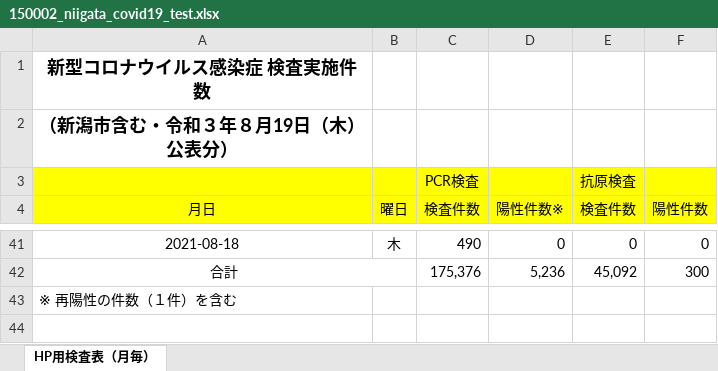
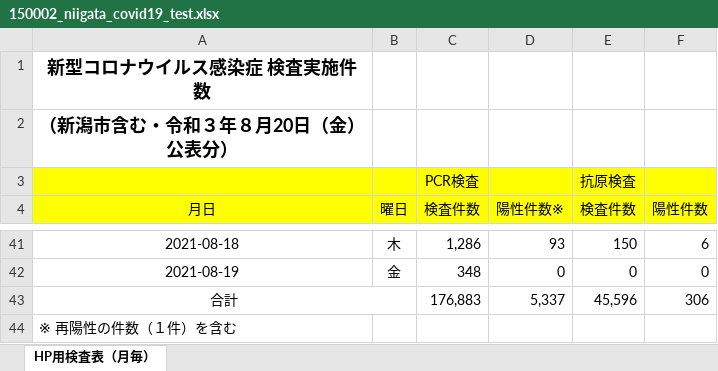
Before and after one commit to CodeForNiigata/covid19-data-niigata, an Excel workbook: dist/xlsx/150002_niigata_covid19_test.xlsx, sheet HP用検査表（月毎）, drawn as a sheet; only a part is shown, gaps mark what is left out; values as stored, in another font and other column widths than the file's, no borders; addresses are those after the commit; the diff covers the shown part only; the diff names each change by its address in the sheet, - before the commit and + after, or states it on an @@ line.

```diff
--- a/dist/xlsx/150002_niigata_covid19_test.xlsx (sheet HP用検査表（月毎）)
+++ b/dist/xlsx/150002_niigata_covid19_test.xlsx (sheet HP用検査表（月毎）)
-A2 (月日): （新潟市含む・令和３年８月19日（木）公表分）
+A2 (月日): （新潟市含む・令和３年８月20日（金）公表分）
-C41 (検査件数): 490
+C41 (検査件数): 1,286
-D41 (陽性件数※): 0
+D41 (陽性件数※): 93
-E41 (検査件数): 0
+E41 (検査件数): 150
-F41 (陽性件数): 0
+F41 (陽性件数): 6
+row 42: 2021-08-19 | 金 | 348 | 0 | 0 | 0
-C43 (検査件数): 175,376
+C43 (検査件数): 176,883
-D43 (陽性件数※): 5,236
+D43 (陽性件数※): 5,337
-E43 (検査件数): 45,092
+E43 (検査件数): 45,596
-F43 (陽性件数): 300
+F43 (陽性件数): 306
```
Also changed, not shown: 31 edited cells elsewhere in this sheet, dist/xlsx/150002_niigata_covid19_call_center.xlsx, 12 other files.
